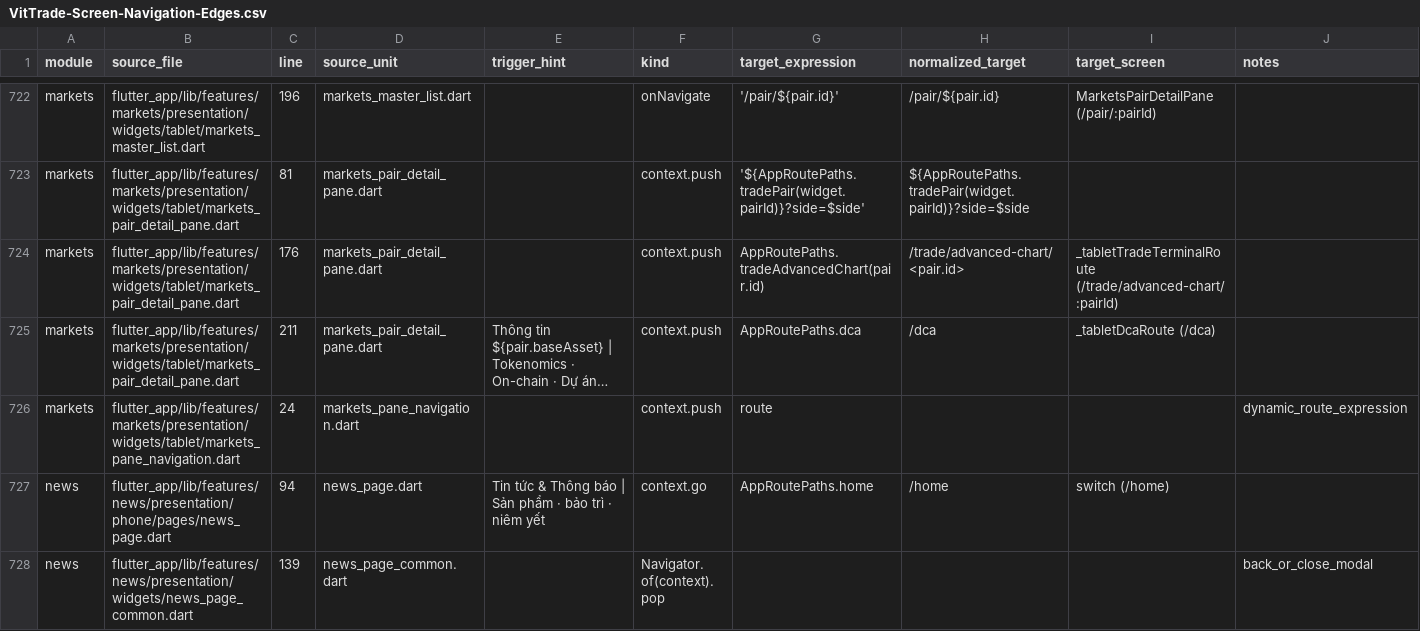
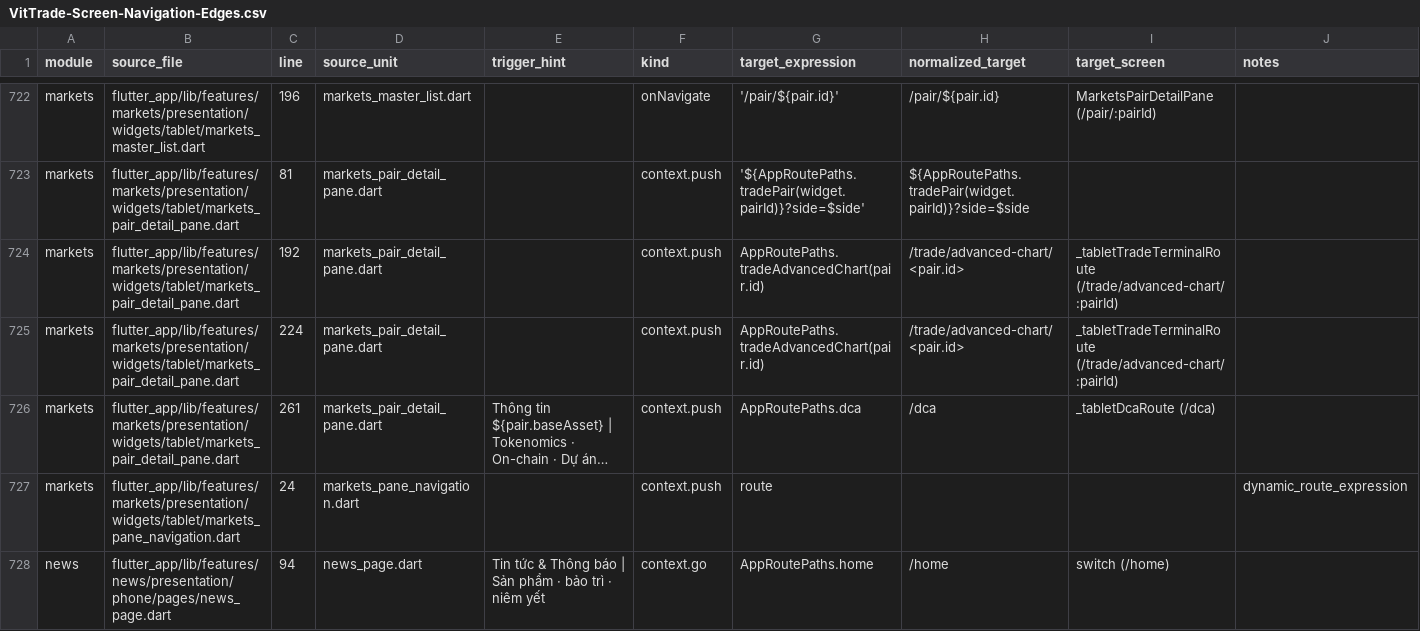
Before and after one commit to LonelyTraderBay/vittrade-flutter, a CSV file: docs/02_FLUTTER_MIGRATION/audits/VitTrade-Screen-Navigation-Edges.csv, drawn as a sheet; only a part is shown, gaps mark what is left out; the shorter side is filled out with more unchanged rows; long unchanged cells end in …; addresses are those after the commit; the diff names each change by its address in the sheet, - before the commit and + after, or states it on an @@ line.

Commit message:
Thiết kế lại SC-044 theo Hướng 1 Trading Desk: chart nến OHLC + desk 2 cột + dải đáy ghim MUA/BÁN
- Lô 1 — Nến: pairCandleSeriesForTimeframe (OHLC deterministic theo
  (timeframe,seed), open_i = close_{i-1}, nến cuối neo giá hiện tại);
  painter vẽ nến bull thân RỖNG / bear ĐẶC (khác hình dạng, không phụ
  thuộc màu — a11y theo khuyến nghị chart tài chính), dải KHỐI LƯỢNG
  riêng 22% dưới khu giá (40% opacity), trục giá phải + nhãn thời gian
  giữ khuôn cũ; desk chart cao 400dp (hẹp giữ 220).
- Lô 2 — Desk 2 cột: pane >= pairDeskSplitMinWidth (700dp, NGƯỠNG ĐO
  THỰC bằng widget test: 600/768/1024 -> 464/632/556 hẹp, 1180/1280 ->
  712/812 desk) tách cột chính chart + cột phụ 300dp Sổ lệnh + Giao
  dịch LUÔN hiển thị cạnh chart; mini-tab thu gọn Biểu đồ | Độ sâu;
  MarketsPaneScaffold thêm param footer (tùy chọn, 2 pane kia không
  đổi) ghim dải giá + MUA/BÁN không cuộn; dưới ngưỡng giữ nguyên khuôn
  1 cột 4 tab. Phân nhánh theo CHIỀU RỘNG pane qua LayoutBuilder một
  lần — không đụng zero-orientation-dispatch.
- Lô 3 — Khóa + chuẩn: 4 test math nến (bất biến OHLC, neo giá,
  deterministic, bull/bear hỗn hợp) + test desk composition (sổ lệnh
  cạnh chart, footer ghim, tab orderBook biến mất) + S7 layout-lock
  thích nghi desk (gap 13 từ đáy desk row, cột phụ bên phải chart,
  footer sát đáy viewport); golden regen 4 width; archetype Analysis
  terminal trong Tablet-Adaptive-Standard ghi rõ desk tier; thay
  DecoratedBox bằng Divider hairline (home-reference divergence=0).
- Preflight PASS toàn chuỗi P1-P4.

```diff
--- a/docs/02_FLUTTER_MIGRATION/audits/VitTrade-Screen-Navigation-Edges.csv
+++ b/docs/02_FLUTTER_MIGRATION/audits/VitTrade-Screen-Navigation-Edges.csv
-C724 (line): 176
+C724 (line): 192
+row 725: markets | flutter_app/lib/features/markets/presentation/widgets/tablet/markets_pair_detail_pane.dart | 224 | markets_pair_detail_pane.dart |  | context.push | AppRoutePaths.tradeAdvancedChart(pair.id) | /trade/advanced-chart/<pair.id> | _tabletTradeTerminalRoute (/trade/advanced-chart/:pairId)
-C726 (line): 211
+C726 (line): 261
```
Also changed, not shown: docs/02_FLUTTER_MIGRATION/audits/VitTrade-Header-Back-Navigation-Behavior-Audit.csv, 17 other files.
